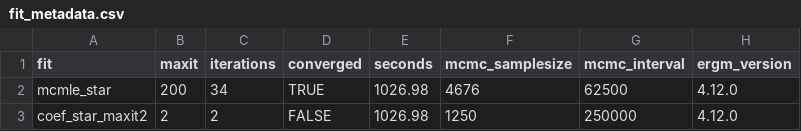
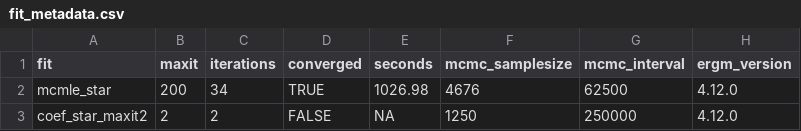
Before and after one commit to jleighfields/ergmpy, a CSV file: results/r/fit_metadata.csv, drawn as a sheet.

Commit message:
Make the change the last commit claimed, and stop the example cycle
The last commit's message said fit_matched.py now reads its reference timing
from results/r/fit_metadata.csv. It does not: the string replacement did not
match, changed nothing, and the commit landed with the literal still printed.
That is the silent no-op this repo's own rules warn about, in a commit whose
subject was correcting stale claims. Both literals are now read at runtime --
the coefficients from mcmle_star.csv and the timing from fit_metadata.csv --
and a missing file raises rather than comparing against nothing.

The duplication rule in code-quality-review has now carried three worked
examples in a row, each fixed by the same commit that named it, leaving the
next reader hunting something already gone. The newest was the worst: it named
ergm's published estimates as written out in more than one script, in the same
diff that unified them. The rule now names no instance and says to grep for a
digit sequence instead, with a line recording why -- an example in an
instruction file has to be rechecked whenever the thing it names is fixed.

PUBLISHED_ESTIMATES leaves the package. They are measured output from one run
in someone else's paper, not a property of the model, and no package code read
them. They live in results/r/published_estimates.csv now, beside every other
recorded R output, with a README saying they were transcribed from the authors'
screenshot rather than written by a script -- the one file in that directory
that cannot be regenerated.

results/README.md made three claims about those logs and all three were wrong:
no log contains a max_standardized_gap column, it is one log rather than two
that cannot be reproduced, and contrastive_divergence.fit still writes that key.
Corrected against what the files actually hold.

fit_metadata.csv recorded the maxit=2 fit as taking 1026.98 seconds, the
maxit=200 run's wall clock; its own timings file says 265.53. export_fits.R was
fixed to write NA for exactly this case, but the tracked CSV predates the fix.

Also: fit_matched.py's docstring claimed a file write it does not perform,
which is the ground the previous commit gave for keeping it over its twin; the
published estimates' agreement with this repo's run was described as differing
in the last digits when it differs at the third significant figure; and the #:
conversion missed one site.

```diff
--- a/results/r/fit_metadata.csv
+++ b/results/r/fit_metadata.csv
@@ -2,2 +2,2 @@
 "mcmle_star",200,34,TRUE,1026.98,4676,62500,"4.12.0"
-"coef_star_maxit2",2,2,FALSE,1026.98,1250,250000,"4.12.0"
+"coef_star_maxit2",2,2,FALSE,NA,1250,250000,"4.12.0"
```
Also changed, not shown: 10 other files.
